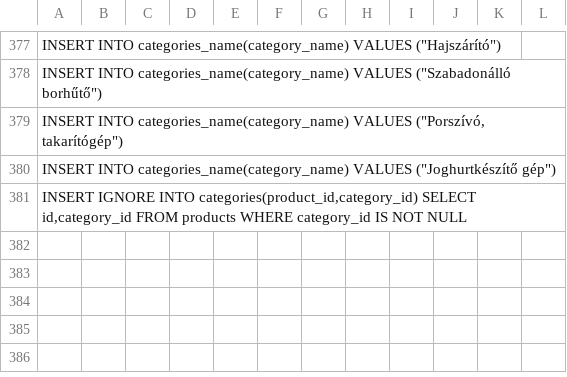
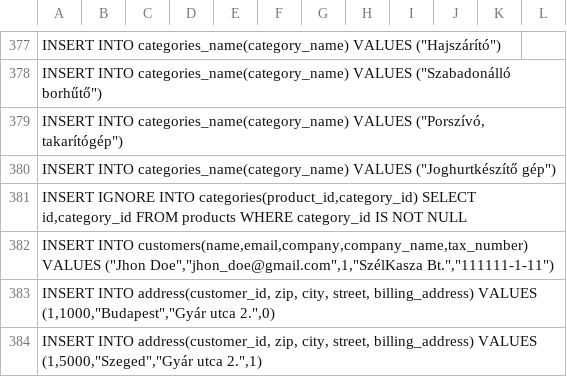
Before and after one commit to Ymifoto/Webshop, a CSV file: src/main/resources/webshop_basedata.csv, drawn as a sheet; only a part is shown, gaps mark what is left out; the diff names each change by its address in the sheet, - before the commit and + after, or states it on an @@ line.

Commit message:
Add Address class Update New customer, Update customer, Customer search options Customers shipping and billing addresses store in class

```diff
--- a/src/main/resources/webshop_basedata.csv
+++ b/src/main/resources/webshop_basedata.csv
+row 382: INSERT INTO customers(name,email,company,company_name,tax_number) VALUES ("Jhon Doe","jhon_doe@gmail.com",1,"SzélKasza Bt.","111111-1-11")
+row 383: INSERT INTO address(customer_id, zip, city, street, billing_address) VALUES (1,1000,"Budapest","Gyár utca 2.",0)
+row 384: INSERT INTO address(customer_id, zip, city, street, billing_address) VALUES (1,5000,"Szeged","Gyár utca 2.",1)
```
Also changed, not shown: 8 other files.
